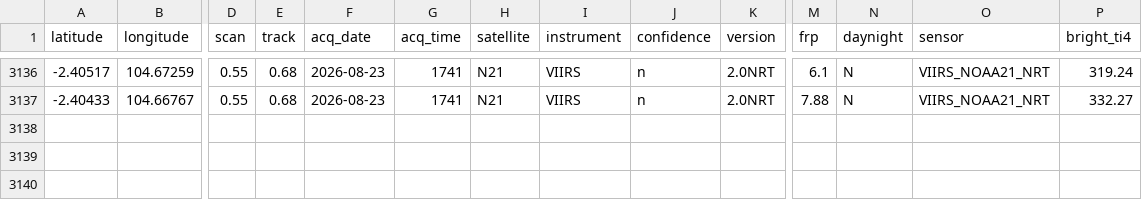
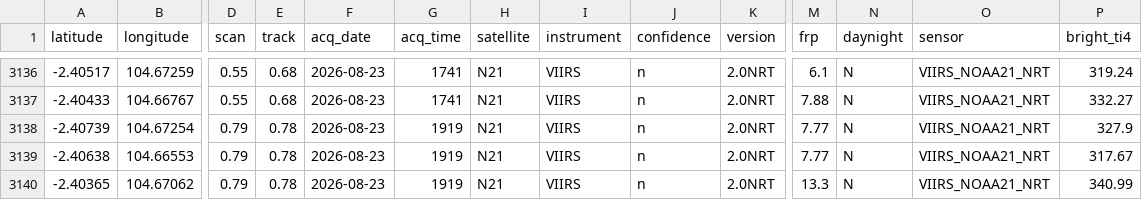
Before and after one commit to Indrmlnaa/Fire_Monitoring, a CSV file: data/v2/processed/OKI_NASA_FIRMS_spatial_analysis.csv, drawn as a sheet; only a part is shown, gaps mark what is left out; rows hold the shown columns only; the diff names each change by its address in the sheet, - before the commit and + after, or states it on an @@ line.

```diff
--- a/data/v2/processed/OKI_NASA_FIRMS_spatial_analysis.csv
+++ b/data/v2/processed/OKI_NASA_FIRMS_spatial_analysis.csv
+row 3138: -2.40739 | 104.67254 | 0.79 | 0.78 | 2026-08-23 | 1919 | N21 | VIIRS | n | 2.0NRT | 7.77 | N | VIIRS_NOAA21_NRT | 327.9
+row 3139: -2.40638 | 104.66553 | 0.79 | 0.78 | 2026-08-23 | 1919 | N21 | VIIRS | n | 2.0NRT | 7.77 | N | VIIRS_NOAA21_NRT | 317.67
+row 3140: -2.40365 | 104.67062 | 0.79 | 0.78 | 2026-08-23 | 1919 | N21 | VIIRS | n | 2.0NRT | 13.3 | N | VIIRS_NOAA21_NRT | 340.99
```
